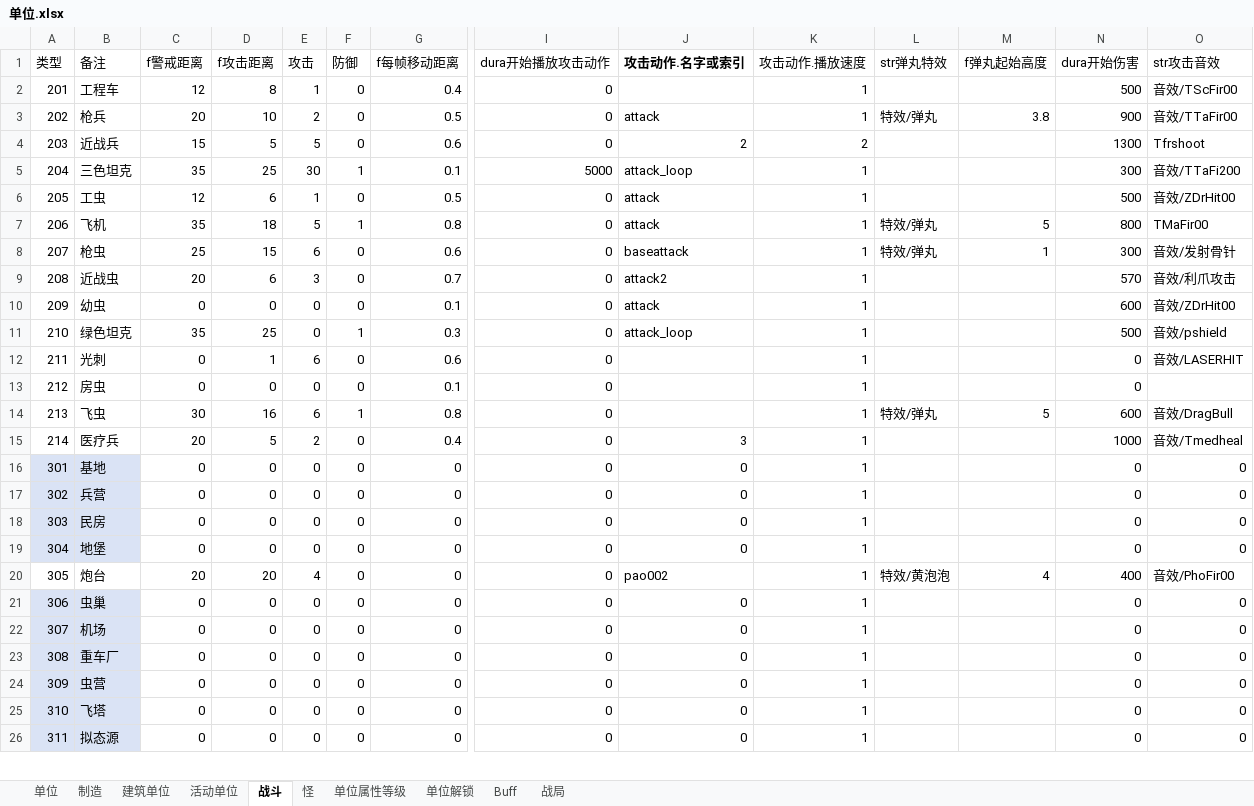
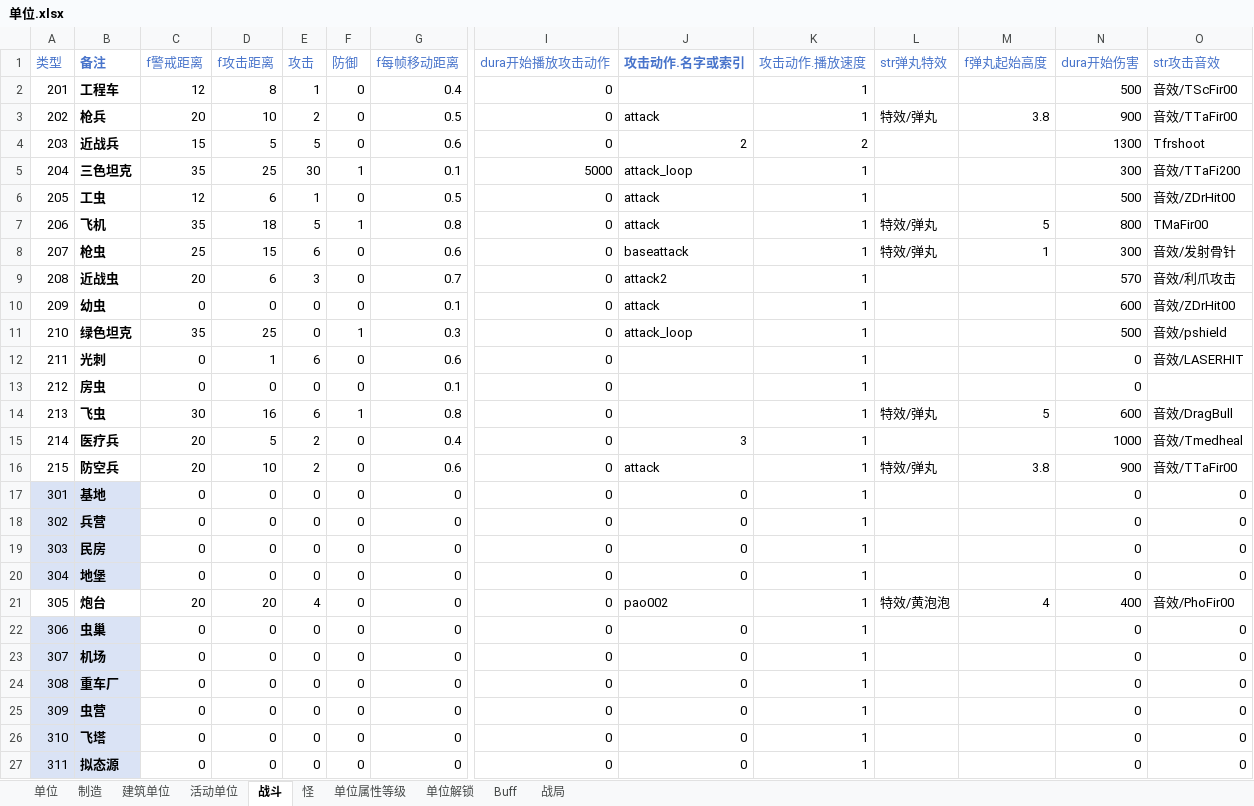
Before and after one commit to 544898458/Iocp20Coroutine, an Excel workbook: Iocp20Coroutine/表/单位.xlsx, sheet 战斗, drawn as a sheet; only a part is shown, gaps mark what is left out; values as stored, in another font and other column widths than the file's, no borders; addresses are those after the commit; rows hold the shown columns only; the diff covers the shown part only; the diff names each change by its address in the sheet, - before the commit and + after, or states it on an @@ line.

```diff
--- a/Iocp20Coroutine/表/单位.xlsx (sheet 战斗)
+++ b/Iocp20Coroutine/表/单位.xlsx (sheet 战斗)
-A1:O1 text colour: black
+A1:O1 text colour: #4874CB
-B1:B15 bold: off
+B1:B15 bold: on
+row 16: 215 | 防空兵 | 20 | 10 | 2 | 0 | 0.6 | 0 | attack | 1 | 特效/弹丸 | 3.8 | 900 | 音效/TTaFir00
-B17:B27 bold: off
+B17:B27 bold: on
```
Also changed, not shown: cell formats elsewhere in this sheet, sheet 单位, sheet 活动单位, sheet 制造, 7 other files.
